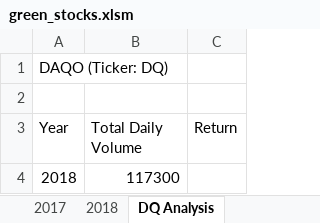
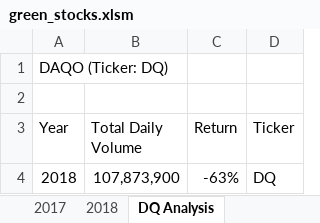
Before and after one commit to AbsoluteMorty/Stock_Analysis, an Excel workbook: green_stocks.xlsm, sheet DQ Analysis, drawn as a sheet; values as stored, in another font and other column widths than the file's, no borders; the diff names each change by its address in the sheet, - before the commit and + after, or states it on an @@ line.

Commit message:
saving progress

```diff
--- a/green_stocks.xlsm (sheet DQ Analysis)
+++ b/green_stocks.xlsm (sheet DQ Analysis)
+column D (Ticker), row 4: DQ
-B4 (Total Daily Volume): 117300
+B4 (Total Daily Volume): 107,873,900
-C4 (Return): (empty)
+C4 (Return): -63%
```
Also changed, not shown: sheet 2018.
